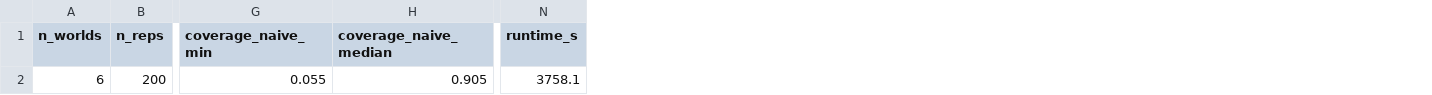
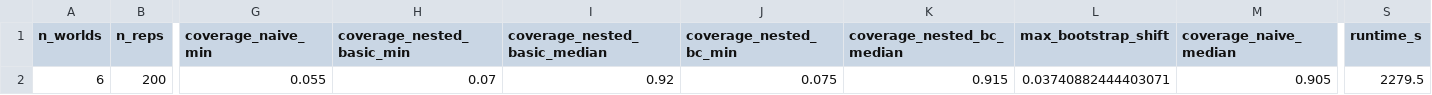
Before and after one commit to sudhirdixit1/cmdb-routing-queue-baseline, a CSV file: results/s10_facts.csv, drawn as a sheet; only a part is shown, gaps mark what is left out; addresses are those after the commit; the diff names each change by its address in the sheet, - before the commit and + after, or states it on an @@ line.

```diff
--- a/results/s10_facts.csv
+++ b/results/s10_facts.csv
+column H (coverage_nested_basic_min), row 2: 0.07
+column I (coverage_nested_basic_median), row 2: 0.92
+column J (coverage_nested_bc_min), row 2: 0.075
+column K (coverage_nested_bc_median), row 2: 0.915
+column L (max_bootstrap_shift), row 2: 0.03740882444403071
-S2 (runtime_s): 3758.1
+S2 (runtime_s): 2279.5
```
Also changed, not shown: 9 other files.
